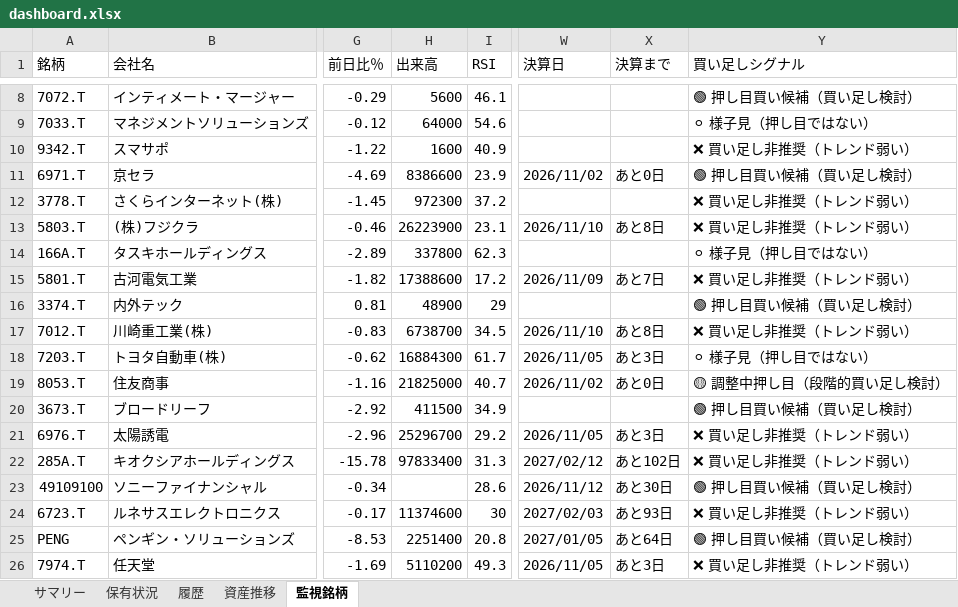
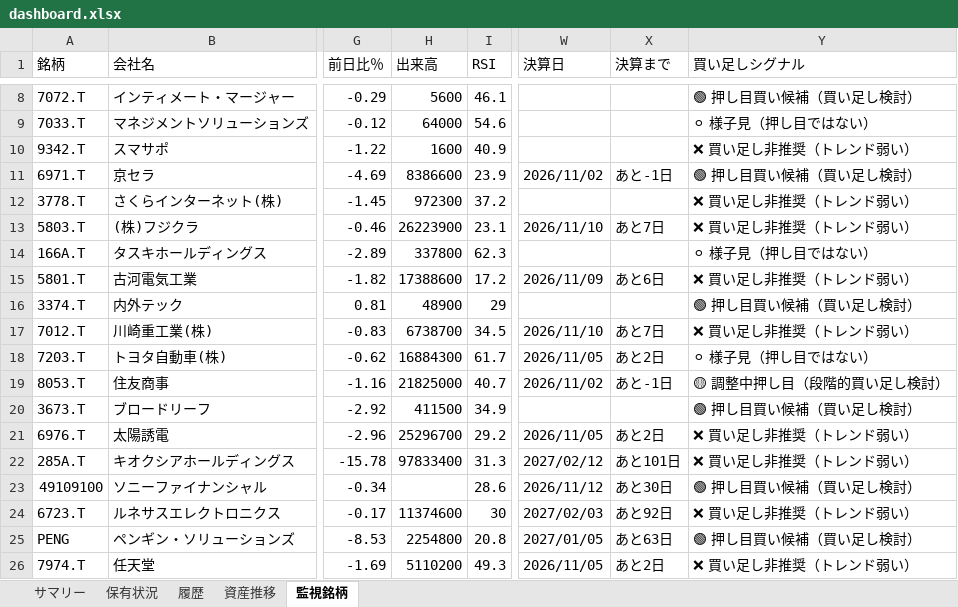
Before and after one commit to wac1223/stock_tool, an Excel workbook: dashboard.xlsx, sheet 監視銘柄, drawn as a sheet; only a part is shown, gaps mark what is left out; values as stored, in another font and other column widths than the file's, no borders; the diff names each change by its address in the sheet, - before the commit and + after, or states it on an @@ line.

```diff
--- a/dashboard.xlsx (sheet 監視銘柄)
+++ b/dashboard.xlsx (sheet 監視銘柄)
-X11 (決算まで): あと0日
+X11 (決算まで): あと-1日
-X13 (決算まで): あと8日
+X13 (決算まで): あと7日
-X15 (決算まで): あと7日
+X15 (決算まで): あと6日
-X17 (決算まで): あと8日
+X17 (決算まで): あと7日
-X18 (決算まで): あと3日
+X18 (決算まで): あと2日
-X19 (決算まで): あと0日
+X19 (決算まで): あと-1日
-X21 (決算まで): あと3日
+X21 (決算まで): あと2日
-X22 (決算まで): あと102日
+X22 (決算まで): あと101日
-X24 (決算まで): あと93日
+X24 (決算まで): あと92日
-H25 (出来高): 2251400
+H25 (出来高): 2254800
-X25 (決算まで): あと64日
+X25 (決算まで): あと63日
-X26 (決算まで): あと3日
+X26 (決算まで): あと2日
```
Also changed, not shown: sheet 履歴, sheet 資産推移, sheet 保有状況, portfolio.xlsx, price_history.xlsx, 2 other files.
